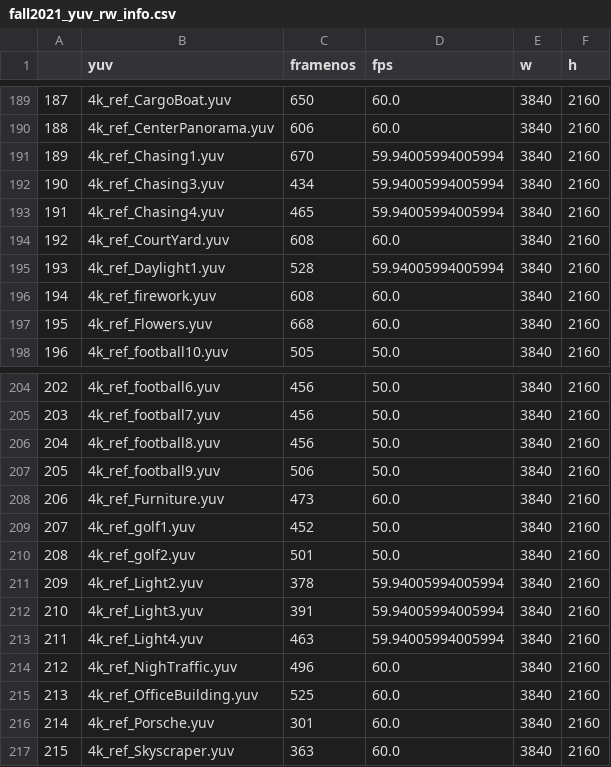
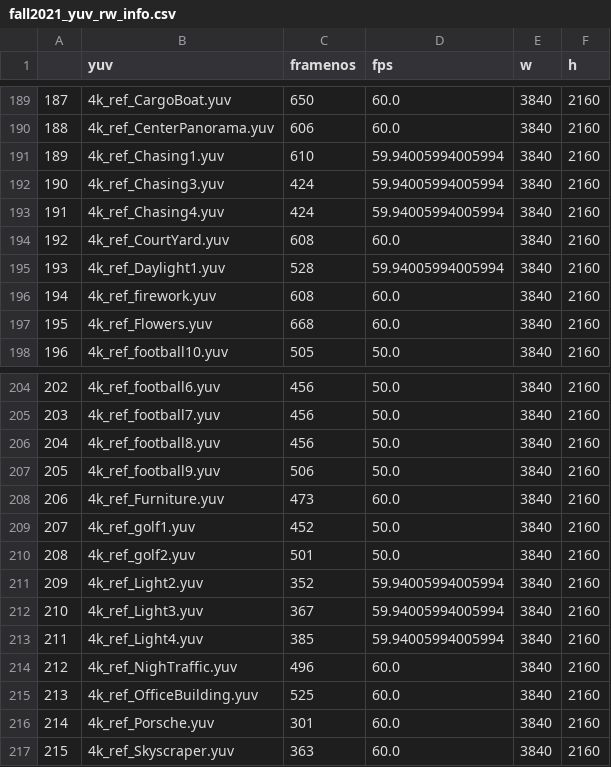
Before and after one commit to JoshuaEbenezer/hdr_chipqa, a CSV file: fall2021_yuv_rw_info.csv, drawn as a sheet; only a part is shown, gaps mark what is left out.

Commit message:
yuv info

```diff
--- a/fall2021_yuv_rw_info.csv
+++ b/fall2021_yuv_rw_info.csv
@@ -190,5 +190,5 @@
 188,4k_ref_CenterPanorama.yuv,606,60.0,3840,2160
-189,4k_ref_Chasing1.yuv,670,59.94005994005994,3840,2160
-190,4k_ref_Chasing3.yuv,434,59.94005994005994,3840,2160
-191,4k_ref_Chasing4.yuv,465,59.94005994005994,3840,2160
+189,4k_ref_Chasing1.yuv,610,59.94005994005994,3840,2160
+190,4k_ref_Chasing3.yuv,424,59.94005994005994,3840,2160
+191,4k_ref_Chasing4.yuv,424,59.94005994005994,3840,2160
 192,4k_ref_CourtYard.yuv,608,60.0,3840,2160
@@ -210,5 +210,5 @@
 208,4k_ref_golf2.yuv,501,50.0,3840,2160
-209,4k_ref_Light2.yuv,378,59.94005994005994,3840,2160
-210,4k_ref_Light3.yuv,391,59.94005994005994,3840,2160
-211,4k_ref_Light4.yuv,463,59.94005994005994,3840,2160
+209,4k_ref_Light2.yuv,352,59.94005994005994,3840,2160
+210,4k_ref_Light3.yuv,367,59.94005994005994,3840,2160
+211,4k_ref_Light4.yuv,385,59.94005994005994,3840,2160
 212,4k_ref_NighTraffic.yuv,496,60.0,3840,2160
```
